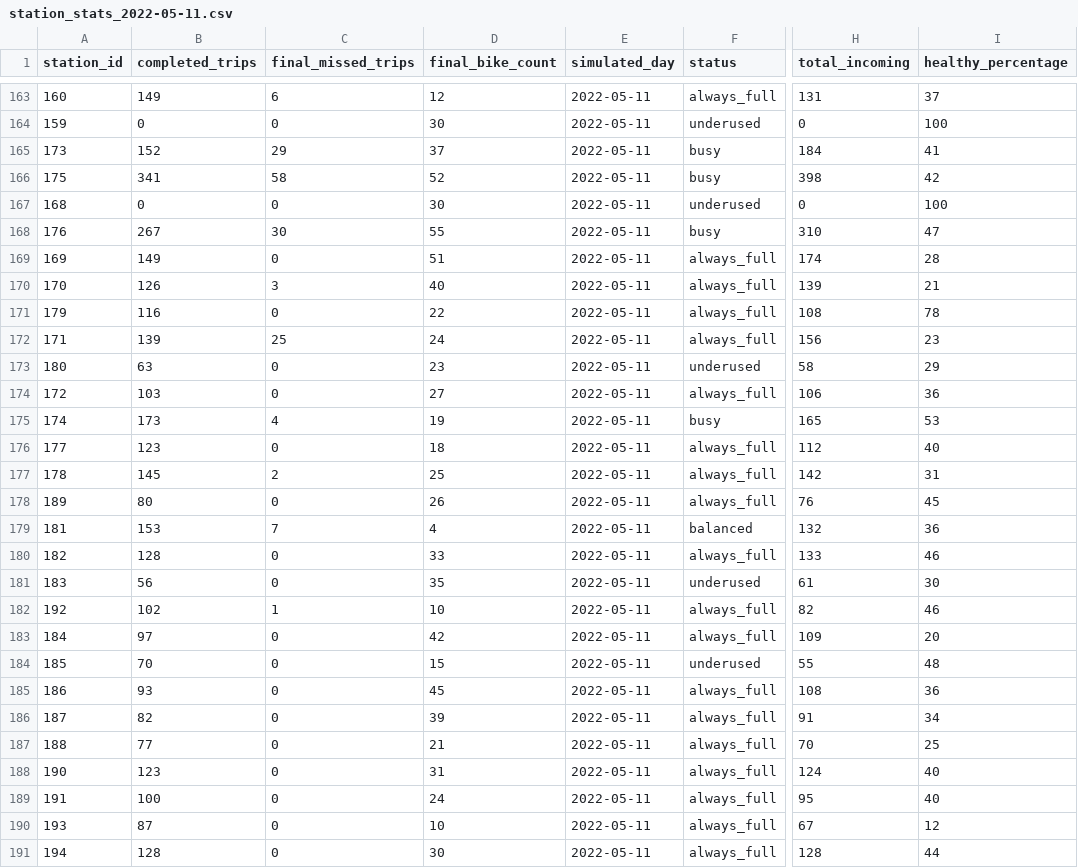
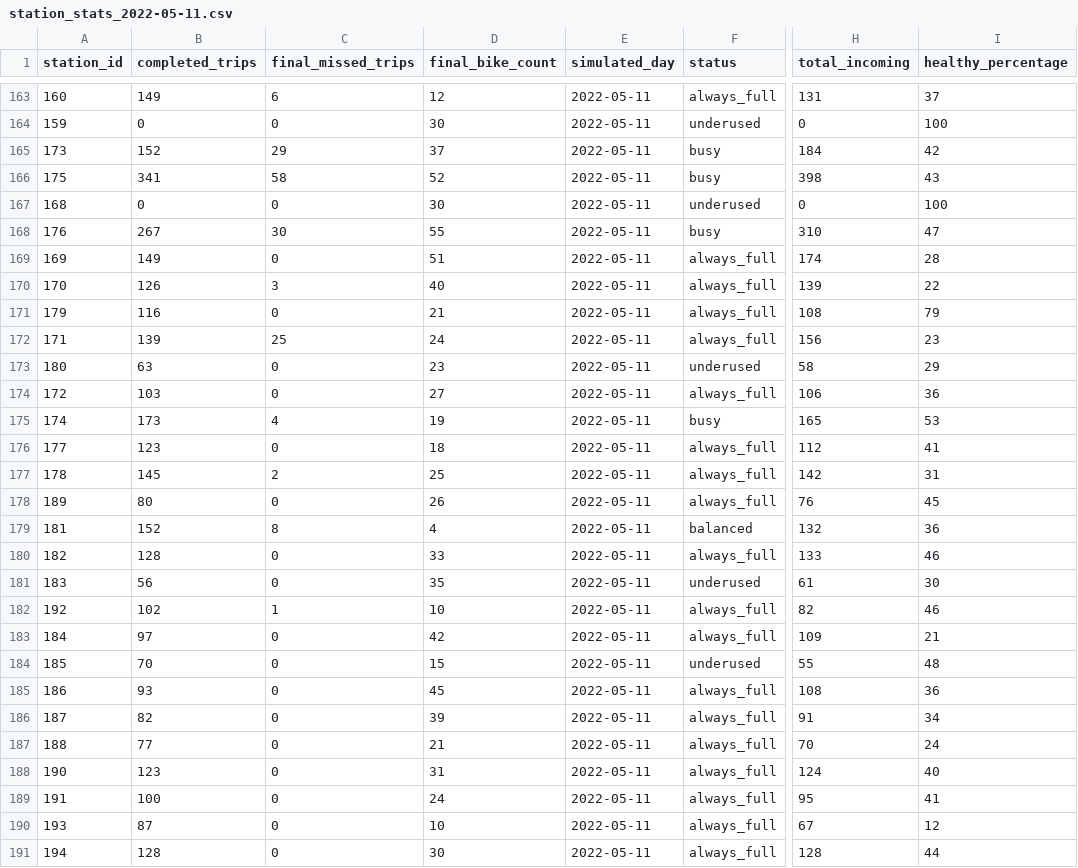
Before and after one commit to IvaNikolova/BikeSharing_project, a CSV file: datasets/station_stats_2022-05-11.csv, drawn as a sheet; only a part is shown, gaps mark what is left out; the diff covers the shown part only; the diff names each change by its address in the sheet, - before the commit and + after, or states it on an @@ line.

```diff
--- a/datasets/station_stats_2022-05-11.csv
+++ b/datasets/station_stats_2022-05-11.csv
-I165 (healthy_percentage): 41
+I165 (healthy_percentage): 42
-I166 (healthy_percentage): 42
+I166 (healthy_percentage): 43
-I170 (healthy_percentage): 21
+I170 (healthy_percentage): 22
-D171 (final_bike_count): 22
+D171 (final_bike_count): 21
-I171 (healthy_percentage): 78
+I171 (healthy_percentage): 79
-I176 (healthy_percentage): 40
+I176 (healthy_percentage): 41
-B179 (completed_trips): 153
+B179 (completed_trips): 152
-C179 (final_missed_trips): 7
+C179 (final_missed_trips): 8
-I183 (healthy_percentage): 20
+I183 (healthy_percentage): 21
-I187 (healthy_percentage): 25
+I187 (healthy_percentage): 24
-I189 (healthy_percentage): 40
+I189 (healthy_percentage): 41
```
Also changed, not shown: 25 edited cells elsewhere in this file, datasets/station_stats_2022-05-05.csv, datasets/station_stats_marl_2022-05-05.csv, 7 other files.
